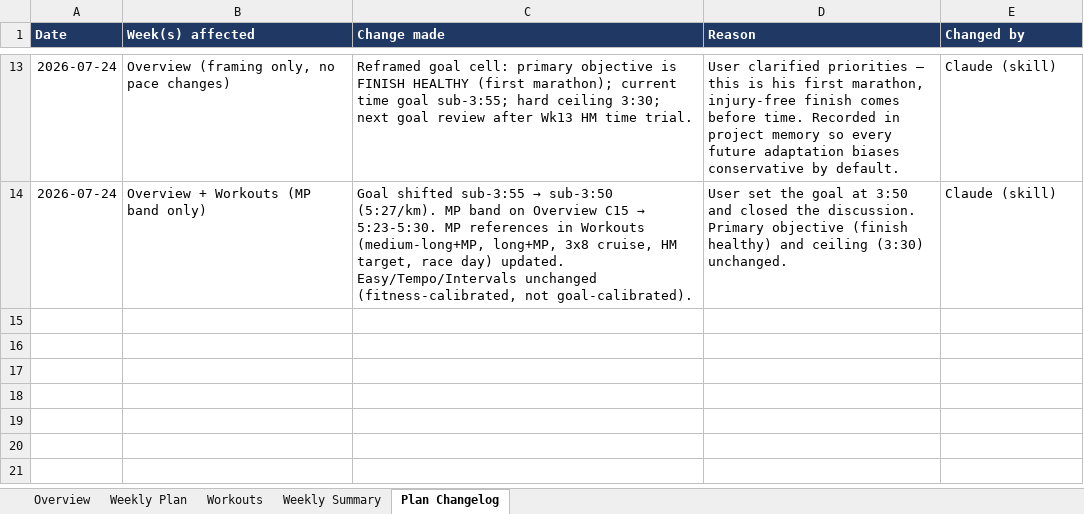
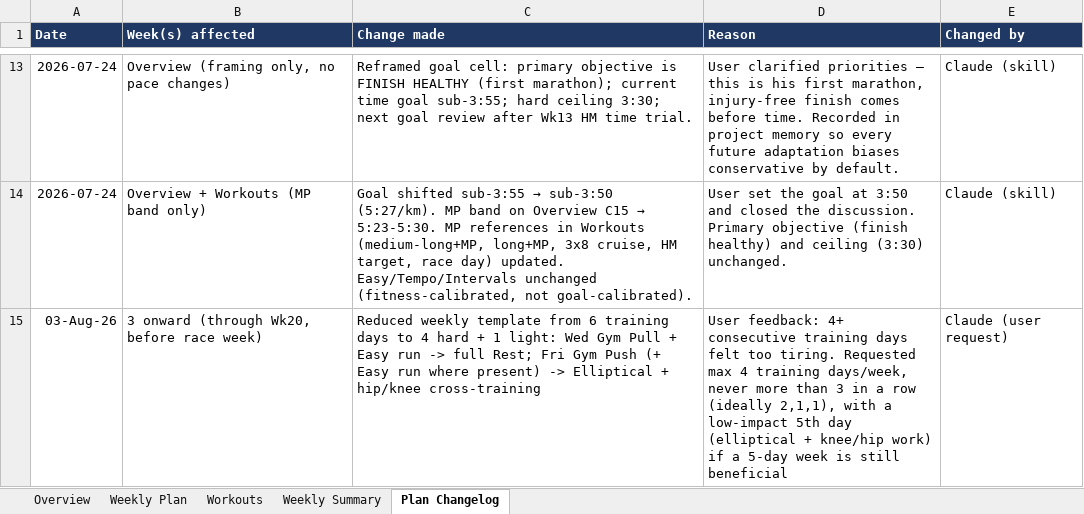
Before and after one commit to ricardopicon/ad-marathon-prep, an Excel workbook: Marathon_Training_Plan.xlsx, sheet Plan Changelog, drawn as a sheet; only a part is shown, gaps mark what is left out; values as stored, in another font and other column widths than the file's, no borders; the diff names each change by its address in the sheet, - before the commit and + after, or states it on an @@ line.

```diff
--- a/Marathon_Training_Plan.xlsx (sheet Plan Changelog)
+++ b/Marathon_Training_Plan.xlsx (sheet Plan Changelog)
+row 15: 03-Aug-26 | 3 onward (through Wk20, before race week) | Reduced weekly template from 6 training days to 4 hard + 1 light: Wed Gym Pull + Easy run -> full Rest; Fri Gym Push (+ Easy run where present) -> Elliptical + hip/knee cross-training | User feedback: 4+ consecutive training days felt too tiring. Requested max 4 training days/week, never more than 3 in a row (ideally 2,1,1), with a low-impact 5th day (elliptical + knee/hip work) if a 5-day week is still beneficial | Claude (user request)
```
Also changed, not shown: sheet Weekly Plan, sheet Weekly Summary, sheet Workouts, sheet Overview, 3 other files.
